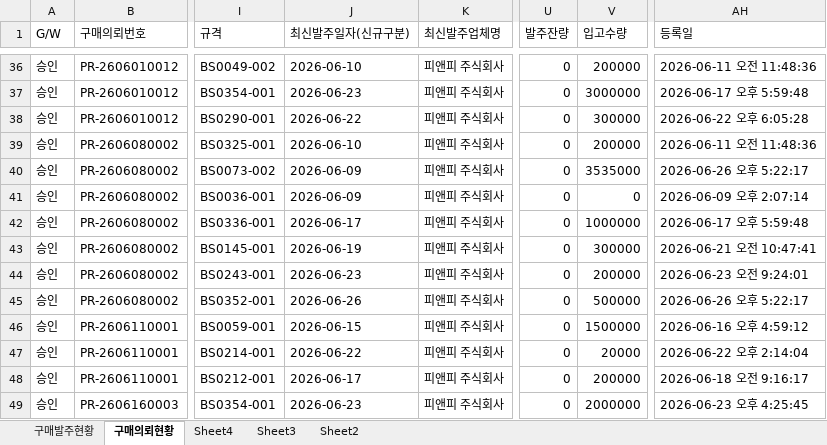
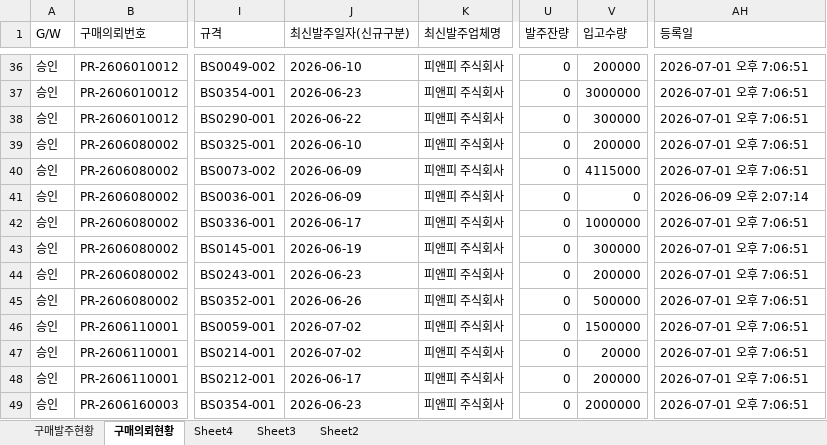
Before and after one commit to 113090ab-creator/INTEROJO, an Excel workbook: 리드지 발주현황.xlsx, sheet 구매의뢰현황, drawn as a sheet; only a part is shown, gaps mark what is left out; values as stored, in another font and other column widths than the file's, no borders; the diff covers the shown part only; the diff names each change by its address in the sheet, - before the commit and + after, or states it on an @@ line.

```diff
--- a/리드지 발주현황.xlsx (sheet 구매의뢰현황)
+++ b/리드지 발주현황.xlsx (sheet 구매의뢰현황)
-AH36 (등록일): 2026-06-11 오전 11:48:36
+AH36 (등록일): 2026-07-01 오후 7:06:51
-AH37 (등록일): 2026-06-17 오후 5:59:48
+AH37 (등록일): 2026-07-01 오후 7:06:51
-AH38 (등록일): 2026-06-22 오후 6:05:28
+AH38 (등록일): 2026-07-01 오후 7:06:51
-AH39 (등록일): 2026-06-11 오전 11:48:36
+AH39 (등록일): 2026-07-01 오후 7:06:51
-V40 (입고수량): 3535000
+V40 (입고수량): 4115000
-AH40 (등록일): 2026-06-26 오후 5:22:17
+AH40 (등록일): 2026-07-01 오후 7:06:51
-AH42 (등록일): 2026-06-17 오후 5:59:48
+AH42 (등록일): 2026-07-01 오후 7:06:51
-AH43 (등록일): 2026-06-21 오전 10:47:41
+AH43 (등록일): 2026-07-01 오후 7:06:51
-AH44 (등록일): 2026-06-23 오전 9:24:01
+AH44 (등록일): 2026-07-01 오후 7:06:51
-AH45 (등록일): 2026-06-26 오후 5:22:17
+AH45 (등록일): 2026-07-01 오후 7:06:51
-J46 (최신발주일자(신규구분)): 2026-06-15
+J46 (최신발주일자(신규구분)): 2026-07-02
-AH46 (등록일): 2026-06-16 오후 4:59:12
+AH46 (등록일): 2026-07-01 오후 7:06:51
-J47 (최신발주일자(신규구분)): 2026-06-22
+J47 (최신발주일자(신규구분)): 2026-07-02
-AH47 (등록일): 2026-06-22 오후 2:14:04
+AH47 (등록일): 2026-07-01 오후 7:06:51
-AH48 (등록일): 2026-06-18 오전 9:16:17
+AH48 (등록일): 2026-07-01 오후 7:06:51
-AH49 (등록일): 2026-06-23 오후 4:25:45
+AH49 (등록일): 2026-07-01 오후 7:06:51
```
Also changed, not shown: 8 added rows and 39 edited cells elsewhere in this sheet, sheet 구매발주현황, 수요정보(전공정).xlsx, 1 other file.
